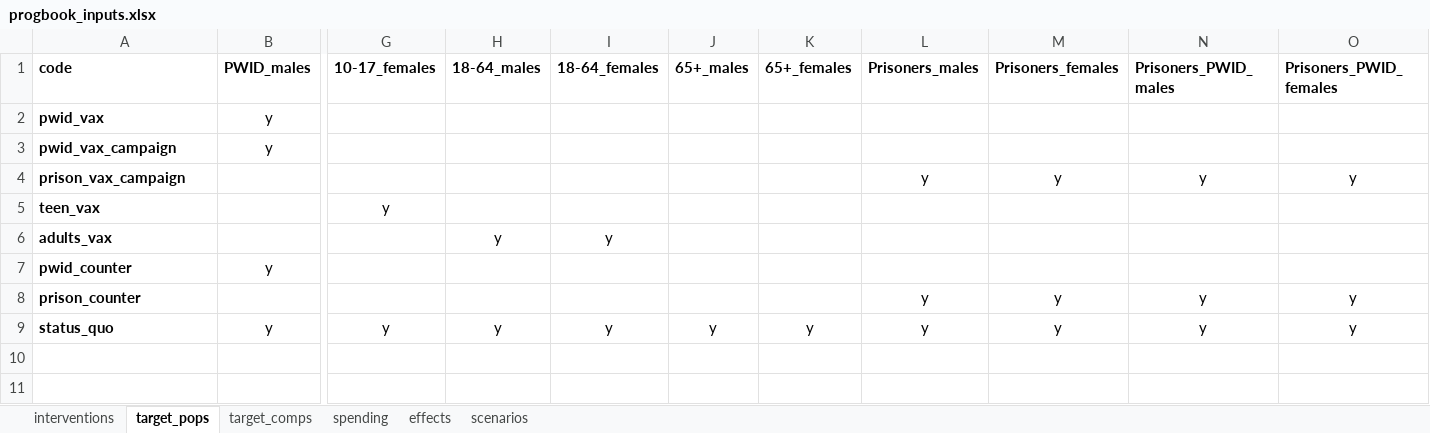
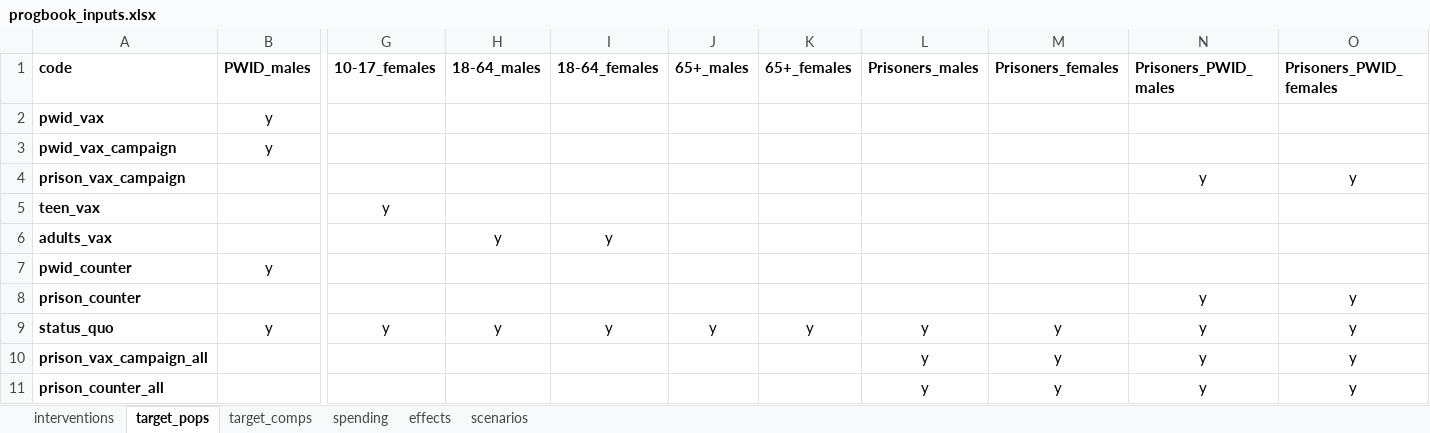
Before and after one commit to Burnet-Modelling/hcv-vaccine, an Excel workbook: data/progbook_inputs.xlsx, sheet target_pops, drawn as a sheet; only a part is shown, gaps mark what is left out; values as stored, in another font and other column widths than the file's, no borders; conditional formats not drawn; rows hold the shown columns only; the diff names each change by its address in the sheet, - before the commit and + after, or states it on an @@ line.

```diff
--- a/data/progbook_inputs.xlsx (sheet target_pops)
+++ b/data/progbook_inputs.xlsx (sheet target_pops)
-L4 (Prisoners_males): y
+L4 (Prisoners_males): (empty)
-M4 (Prisoners_females): y
+M4 (Prisoners_females): (empty)
-L8 (Prisoners_males): y
+L8 (Prisoners_males): (empty)
-M8 (Prisoners_females): y
+M8 (Prisoners_females): (empty)
+row 10: prison_vax_campaign_all |  |  |  |  |  |  | y | y | y | y
+row 11: prison_counter_all |  |  |  |  |  |  | y | y | y | y
```
Also changed, not shown: sheet scenarios, sheet effects, sheet target_comps, sheet spending, sheet interventions, formulas that keep their value.
